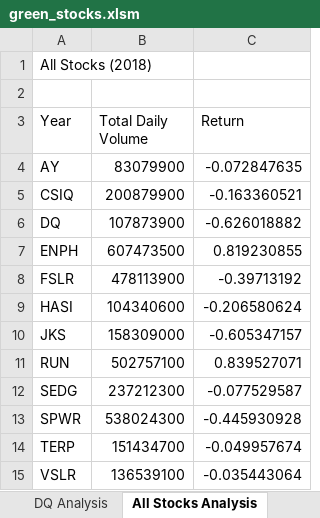
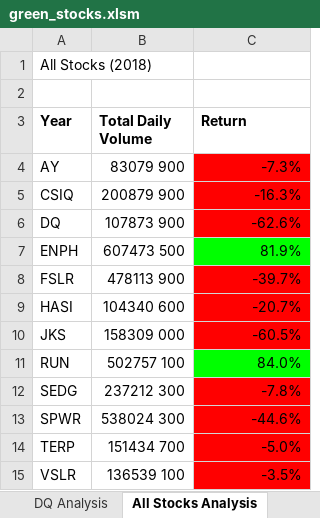
Before and after one commit to jprivera49/stock-analysis, an Excel workbook: green_stocks.xlsm, sheet All Stocks Analysis, drawn as a sheet; values as stored, in another font and other column widths than the file's, no borders; the diff names each change by its address in the sheet, - before the commit and + after, or states it on an @@ line.

Commit message:
Conditional Formatting

```diff
--- a/green_stocks.xlsm (sheet All Stocks Analysis)
+++ b/green_stocks.xlsm (sheet All Stocks Analysis)
-A3:C3 bold: off
+A3:C3 bold: on
-B4 (Total Daily Volume): 83079900
+B4 (Total Daily Volume): 83079 900
-C4 (Return): -0.072847635
+C4 (Return): -7.3%
-C4:C6 fill: none
+C4:C6 fill: #FF0000
-B5 (Total Daily Volume): 200879900
+B5 (Total Daily Volume): 200879 900
-C5 (Return): -0.163360521
+C5 (Return): -16.3%
-B6 (Total Daily Volume): 107873900
+B6 (Total Daily Volume): 107873 900
-C6 (Return): -0.626018882
+C6 (Return): -62.6%
-B7 (Total Daily Volume): 607473500
+B7 (Total Daily Volume): 607473 500
-C7 (Return): 0.819230855
+C7 (Return): 81.9%
-C7 fill: none
+C7 fill: #00FF00
-B8 (Total Daily Volume): 478113900
+B8 (Total Daily Volume): 478113 900
-C8 (Return): -0.39713192
+C8 (Return): -39.7%
-C8:C10 fill: none
+C8:C10 fill: #FF0000
-B9 (Total Daily Volume): 104340600
+B9 (Total Daily Volume): 104340 600
-C9 (Return): -0.206580624
+C9 (Return): -20.7%
-B10 (Total Daily Volume): 158309000
+B10 (Total Daily Volume): 158309 000
-C10 (Return): -0.605347157
+C10 (Return): -60.5%
-B11 (Total Daily Volume): 502757100
+B11 (Total Daily Volume): 502757 100
-C11 (Return): 0.839527071
+C11 (Return): 84.0%
-C11 fill: none
+C11 fill: #00FF00
-B12 (Total Daily Volume): 237212300
+B12 (Total Daily Volume): 237212 300
-C12 (Return): -0.077529587
+C12 (Return): -7.8%
-C12:C15 fill: none
+C12:C15 fill: #FF0000
-B13 (Total Daily Volume): 538024300
+B13 (Total Daily Volume): 538024 300
-C13 (Return): -0.445930928
+C13 (Return): -44.6%
-B14 (Total Daily Volume): 151434700
+B14 (Total Daily Volume): 151434 700
-C14 (Return): -0.049957674
+C14 (Return): -5.0%
-B15 (Total Daily Volume): 136539100
+B15 (Total Daily Volume): 136539 100
-C15 (Return): -0.035443064
+C15 (Return): -3.5%
```
